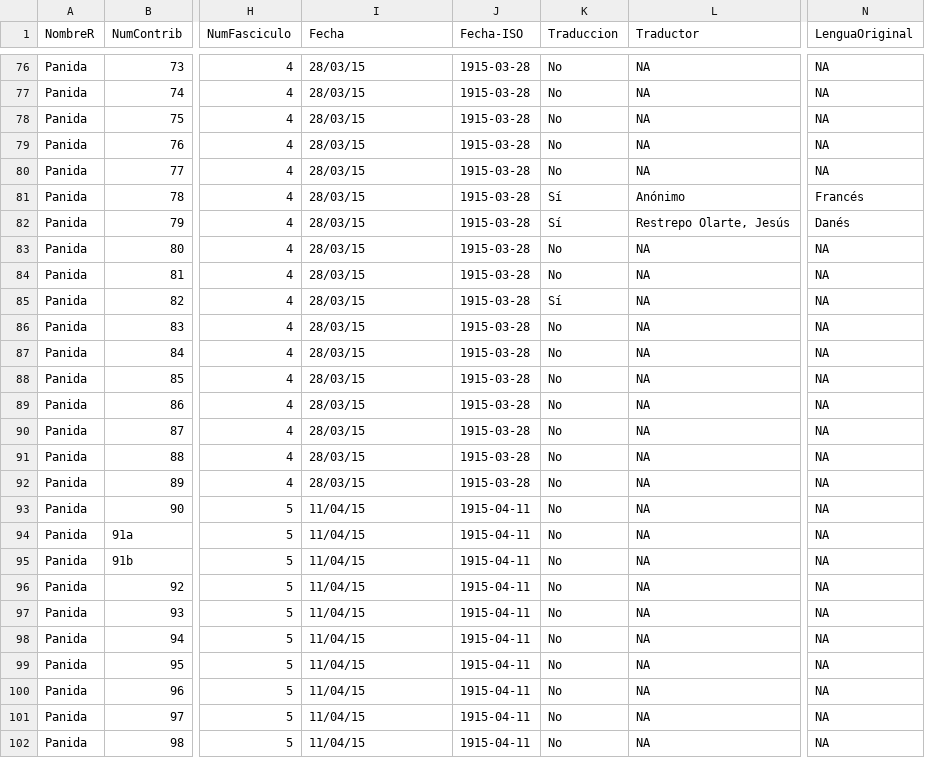
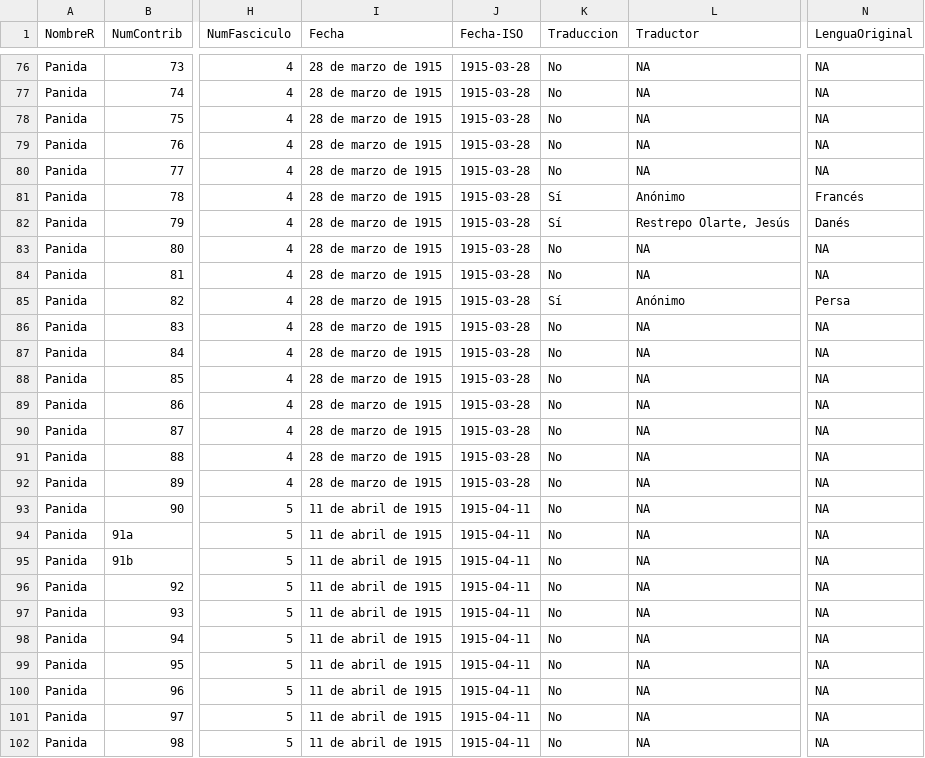
Before and after one commit to danilopenagos/Revistas-Culturales-Colombianas-1881-1947, a CSV file: datos/modelos/1915_panida.csv, drawn as a sheet; only a part is shown, gaps mark what is left out; the diff covers the shown part only; the diff names each change by its address in the sheet, - before the commit and + after, or states it on an @@ line.

```diff
--- a/datos/modelos/1915_panida.csv
+++ b/datos/modelos/1915_panida.csv
-I76:I92 (Fecha): 28/03/15
+I76:I92 (Fecha): 28 de marzo de 1915
-L85 (Traductor): NA
+L85 (Traductor): Anónimo
-N85 (LenguaOriginal): NA
+N85 (LenguaOriginal): Persa
-I93:I102 (Fecha): 11/04/15
+I93:I102 (Fecha): 11 de abril de 1915
```
Also changed, not shown: 169 edited cells elsewhere in this file, datos/modelos/1895_1897_bohemia_alegre.csv, datos/modelos/1896_1897_el_repertorio.csv, 31 other files.
